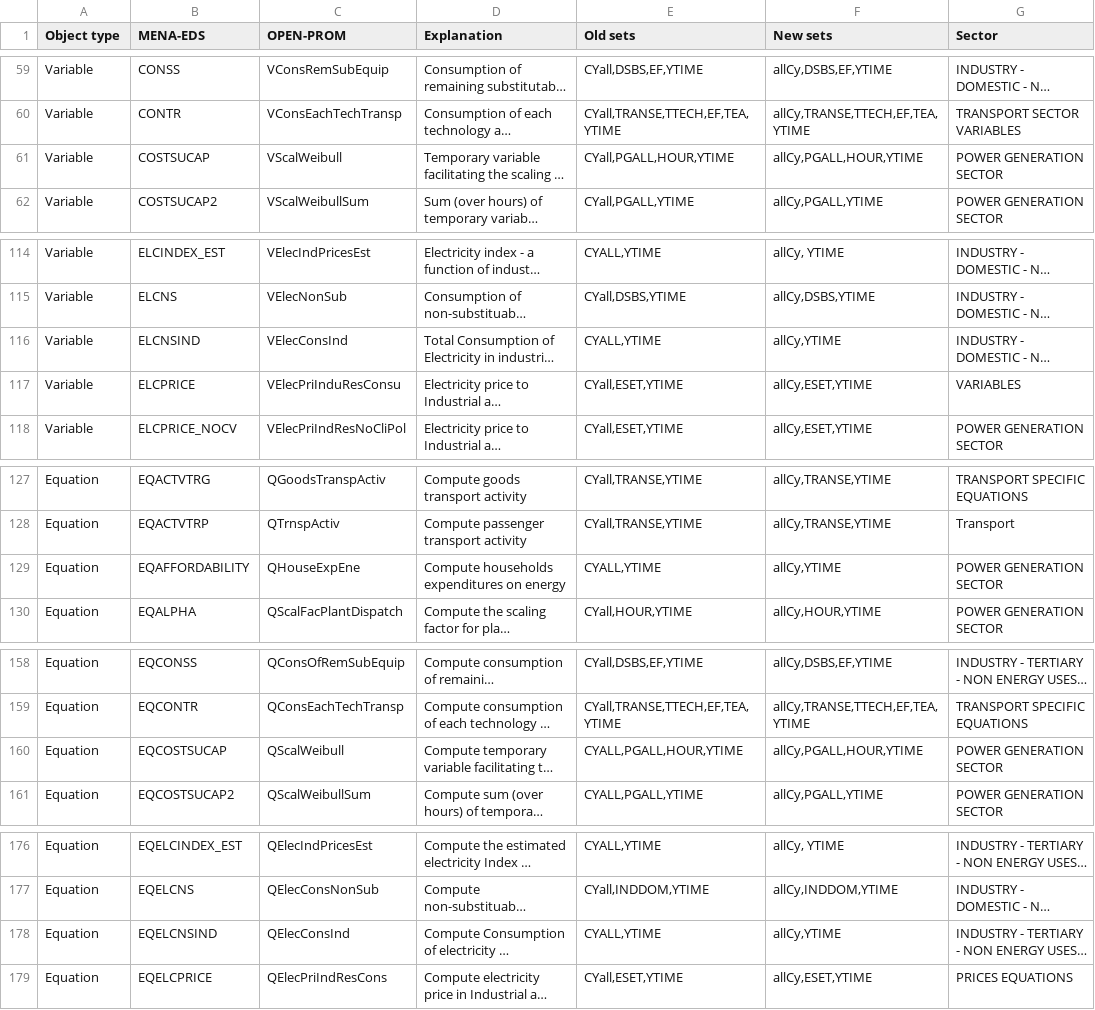
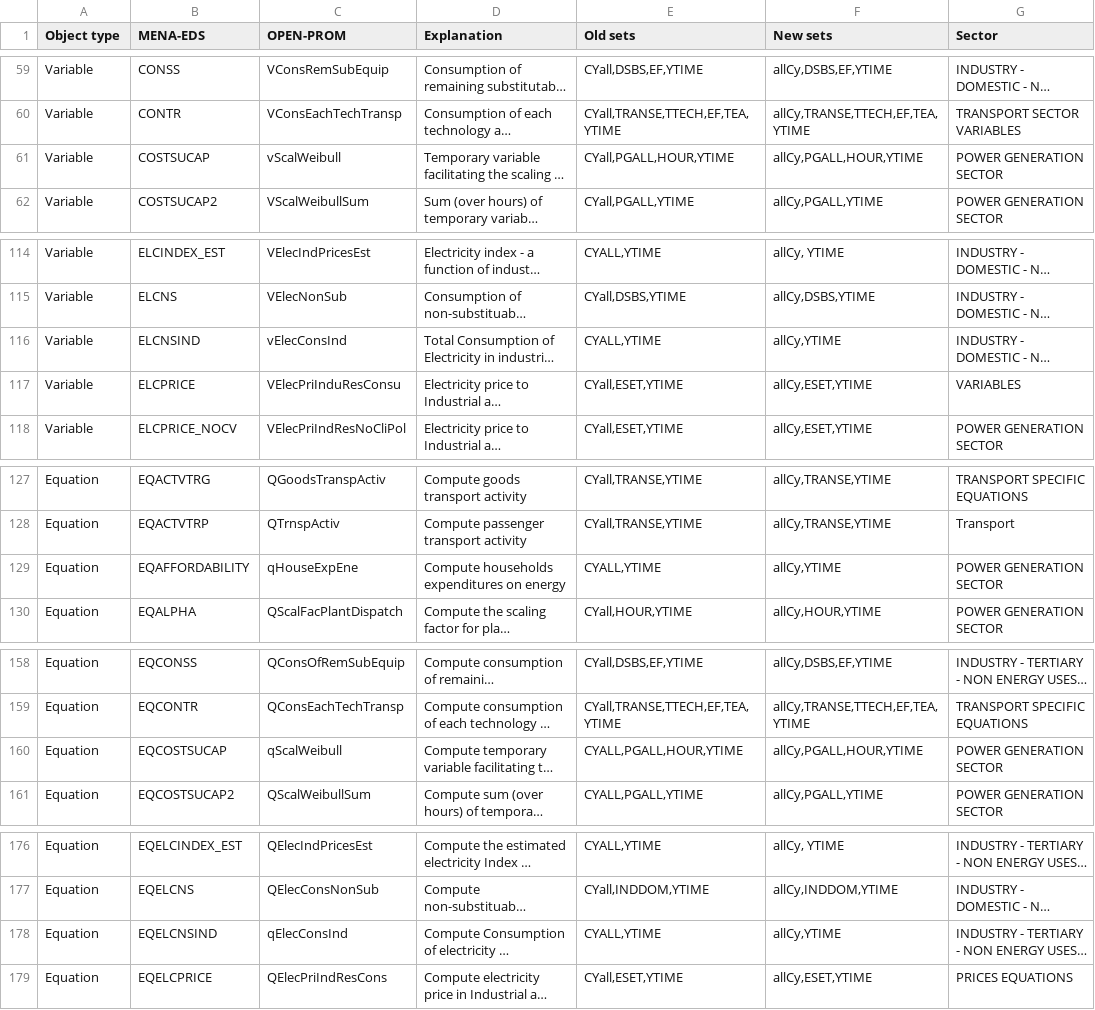
Before and after one commit to e3modelling/OPEN-PROM, a CSV file: MENA-PROM mapping - mena_prom_mapping.csv, drawn as a sheet; only a part is shown, gaps mark what is left out; long unchanged cells end in …; the diff covers the shown part only; the diff names each change by its address in the sheet, - before the commit and + after, or states it on an @@ line.

Commit message:
Changes throughout the OPEN-PROM files, Q ->q & V ->v

```diff
--- a/MENA-PROM mapping - mena_prom_mapping.csv
+++ b/MENA-PROM mapping - mena_prom_mapping.csv
-C61 (OPEN-PROM): VScalWeibull
+C61 (OPEN-PROM): vScalWeibull
-C116 (OPEN-PROM): VElecConsInd
+C116 (OPEN-PROM): vElecConsInd
-C129 (OPEN-PROM): QHouseExpEne
+C129 (OPEN-PROM): qHouseExpEne
-C160 (OPEN-PROM): QScalWeibull
+C160 (OPEN-PROM): qScalWeibull
-C178 (OPEN-PROM): QElecConsInd
+C178 (OPEN-PROM): qElecConsInd
```
Also changed, not shown: 18 edited cells elsewhere in this file, 4 other files.
